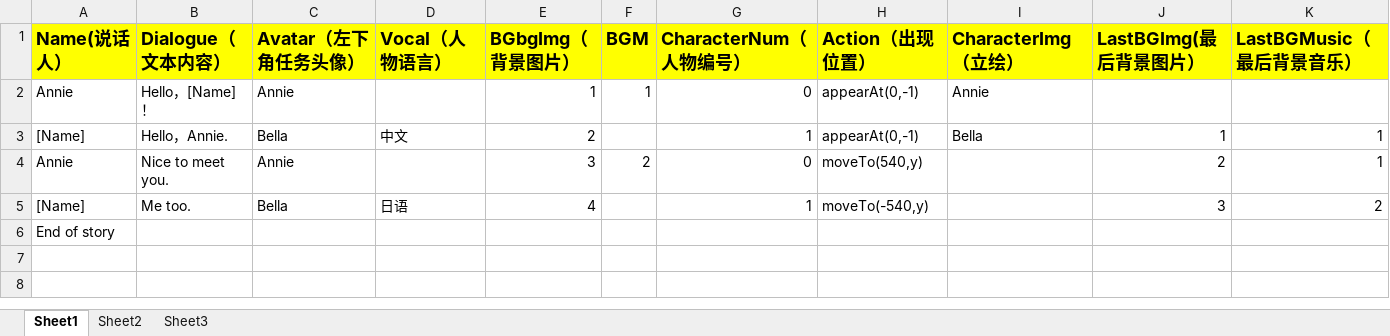
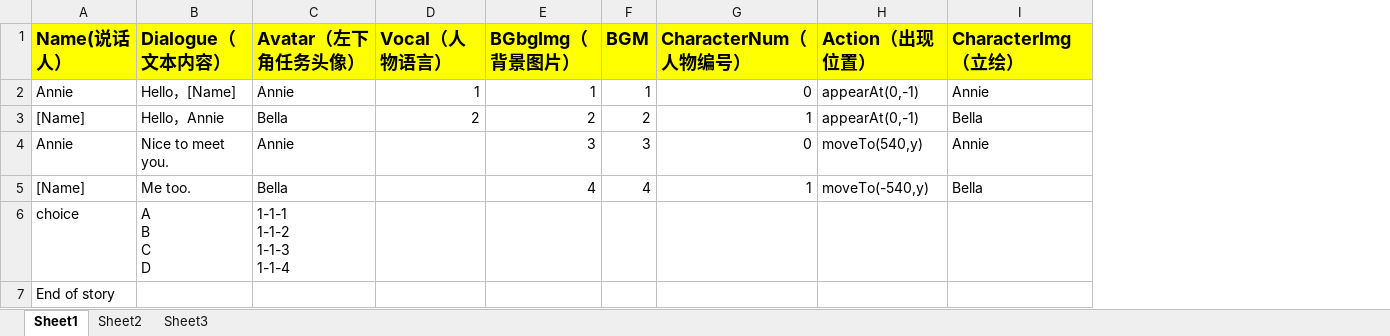
Before and after one commit to YZR-a-little-dream/GalGame, an Excel workbook: Assets/StreamingAssets/languages/en/1.xlsx, sheet Sheet1, drawn as a sheet; values as stored, in another font and other column widths than the file's, no borders; removed rows and columns are numbered as before the commit, all else as after; ↵ is a line break in a cell; the diff names each change by its address in the sheet, - before the commit and + after, or states it on an @@ line.

```diff
--- a/Assets/StreamingAssets/languages/en/1.xlsx (sheet Sheet1)
+++ b/Assets/StreamingAssets/languages/en/1.xlsx (sheet Sheet1)
-column J (LastBGImg(最后背景图片）), rows 3-5: 1 | 2 | 3
-column K (LastBGMusic（最后背景音乐）), rows 3-5: 1 | 1 | 2
-B2 (Dialogue（文本内容）): Hello，[Name]！
+B2 (Dialogue（文本内容）): Hello，[Name]
-D2 (Vocal（人物语言）): (empty)
+D2 (Vocal（人物语言）): 1
-B3 (Dialogue（文本内容）): Hello，Annie.
+B3 (Dialogue（文本内容）): Hello，Annie
-D3 (Vocal（人物语言）): 中文
+D3 (Vocal（人物语言）): 2
-F3 (BGM): (empty)
+F3 (BGM): 2
-F4 (BGM): 2
+F4 (BGM): 3
-I4 (CharacterImg（立绘）): (empty)
+I4 (CharacterImg（立绘）): Annie
-D5 (Vocal（人物语言）): 日语
+D5 (Vocal（人物语言）): (empty)
-F5 (BGM): (empty)
+F5 (BGM): 4
-I5 (CharacterImg（立绘）): (empty)
+I5 (CharacterImg（立绘）): Bella
+row 6: choice | A ↵ B ↵ C ↵ D | 1-1-1 ↵ 1-1-2 ↵ 1-1-3 ↵ 1-1-4
```
Also changed, not shown: Assets/StreamingAssets/languages/zh/1.xlsx, 17 other files.
